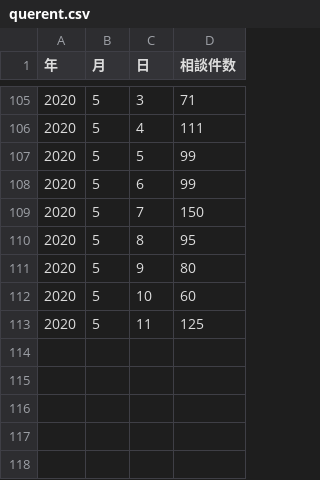
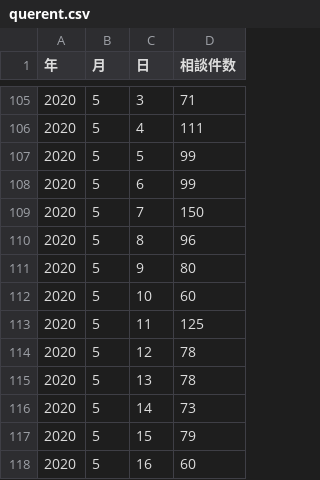
Before and after one commit to tottori-covid19/dataset, a CSV file: tottori/querent.csv, drawn as a sheet; only a part is shown, gaps mark what is left out.

Commit message:
相談件数の修正と追記

```diff
--- a/tottori/querent.csv
+++ b/tottori/querent.csv
@@ -109,3 +109,3 @@
 2020,5,7,150
-2020,5,8,95
+2020,5,8,96
 2020,5,9,80
@@ -113 +113,6 @@
 2020,5,11,125
+2020,5,12,78
+2020,5,13,78
+2020,5,14,73
+2020,5,15,79
+2020,5,16,60
```
